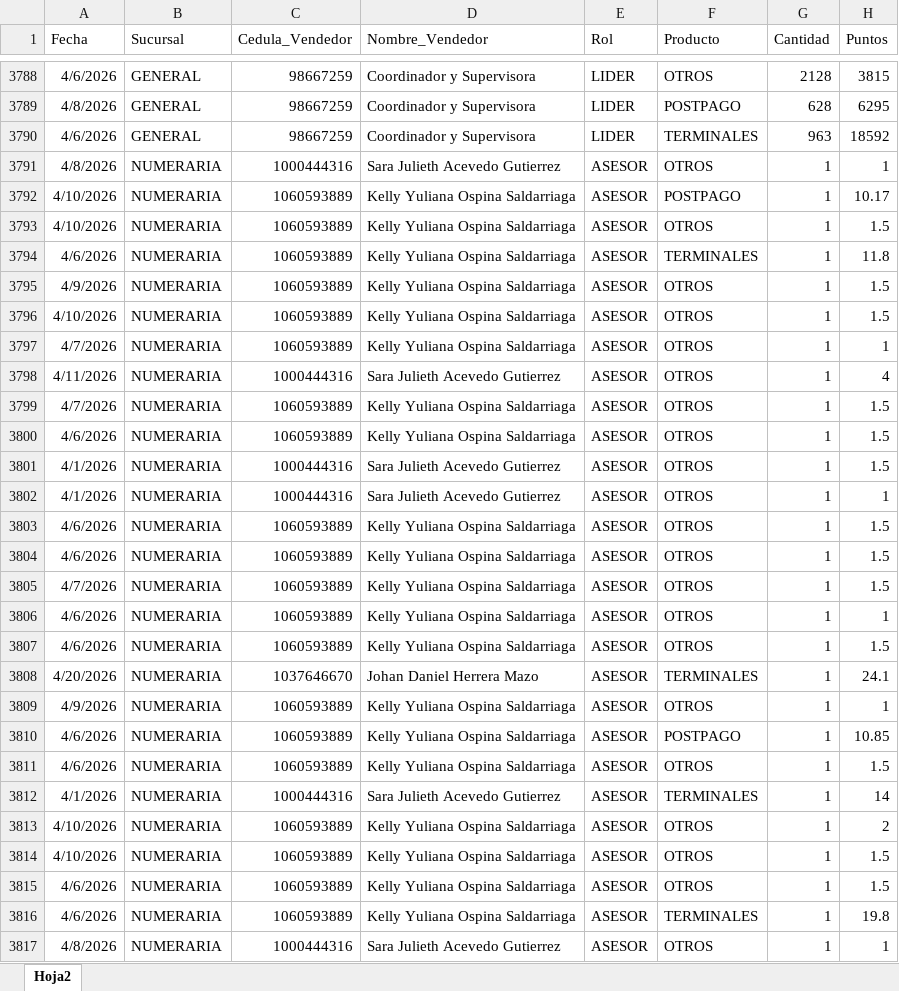
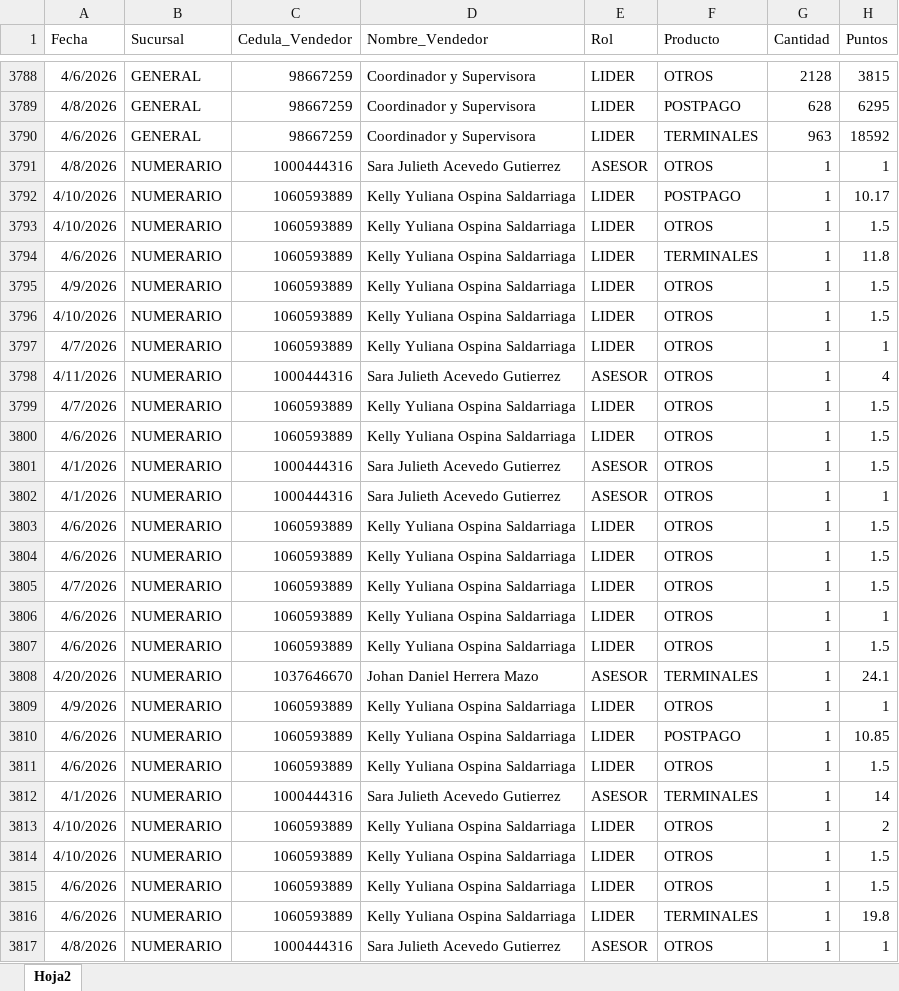
Before and after one commit to Paolam1903/Puntos-CVS, an Excel workbook: data/liquidacion_final.xlsx, sheet Hoja2, drawn as a sheet; only a part is shown, gaps mark what is left out; values as stored, in another font and other column widths than the file's, no borders; the diff covers the shown part only; the diff names each change by its address in the sheet, - before the commit and + after, or states it on an @@ line.

Commit message:
Add files via upload

```diff
--- a/data/liquidacion_final.xlsx (sheet Hoja2)
+++ b/data/liquidacion_final.xlsx (sheet Hoja2)
-B3791:B3817 (Sucursal): NUMERARIA
+B3791:B3817 (Sucursal): NUMERARIO
-E3792:E3797 (Rol): ASESOR
+E3792:E3797 (Rol): LIDER
-E3799:E3800 (Rol): ASESOR
+E3799:E3800 (Rol): LIDER
-E3803:E3807 (Rol): ASESOR
+E3803:E3807 (Rol): LIDER
-E3809:E3811 (Rol): ASESOR
+E3809:E3811 (Rol): LIDER
-E3813:E3816 (Rol): ASESOR
+E3813:E3816 (Rol): LIDER
```
Also changed, not shown: 64 edited cells elsewhere in this sheet.
